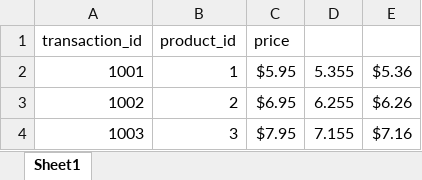
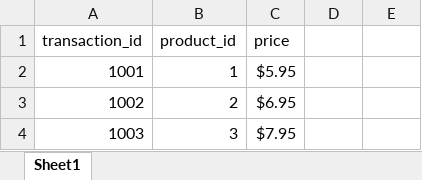
Before and after one commit to david-levi-programmer/Python-Automation, an Excel workbook: Automation With Python/PriceSheet.xlsx, sheet Sheet1, drawn as a sheet; values as stored, in another font and other column widths than the file's, no borders; the diff names each change by its address in the sheet, - before the commit and + after, or states it on an @@ line.

Commit message:
Creating new spreadsheet to save changes to

```diff
--- a/Automation With Python/PriceSheet.xlsx (sheet Sheet1)
+++ b/Automation With Python/PriceSheet.xlsx (sheet Sheet1)
-D2: 5.355
+D2: (empty)
-E2: $5.36
+E2: (empty)
-D3: 6.255
+D3: (empty)
-E3: $6.26
+E3: (empty)
-D4: 7.155
+D4: (empty)
-E4: $7.16
+E4: (empty)
```
Also changed, not shown: 2 other files.
